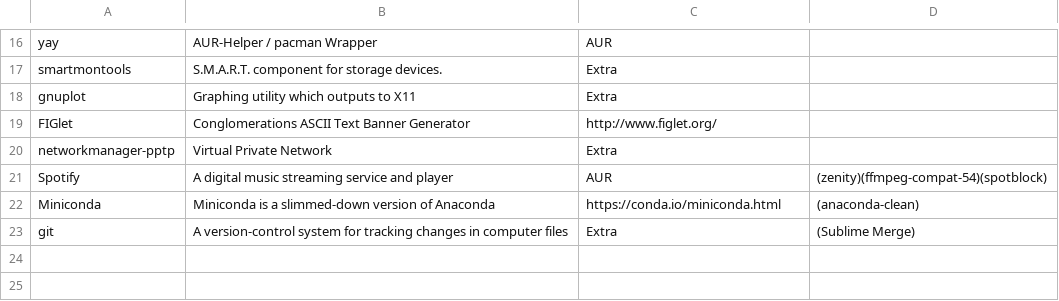
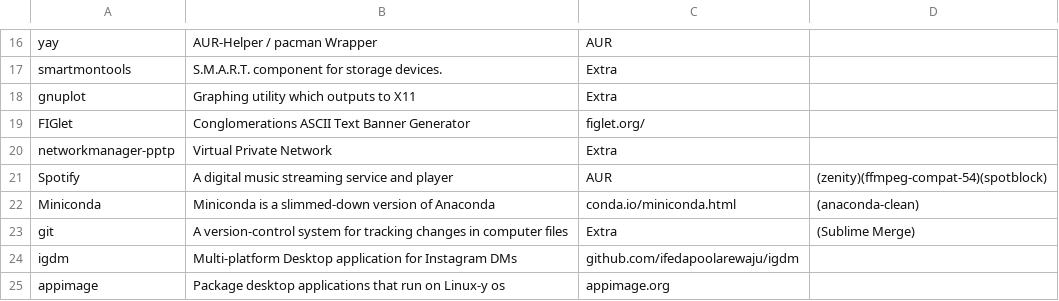
Before and after one commit to pandevim/dotfiles, a CSV file: packages/system.csv, drawn as a sheet; only a part is shown, gaps mark what is left out; the diff names each change by its address in the sheet, - before the commit and + after, or states it on an @@ line.

Commit message:
Update system.csv

```diff
--- a/packages/system.csv
+++ b/packages/system.csv
-C19: http://www.figlet.org/
+C19: figlet.org/
-C22: https://conda.io/miniconda.html
+C22: conda.io/miniconda.html
+row 24: igdm | Multi-platform Desktop application for Instagram DMs | github.com/ifedapoolarewaju/igdm
+row 25: appimage | Package desktop applications that run on Linux-y os | appimage.org
```
